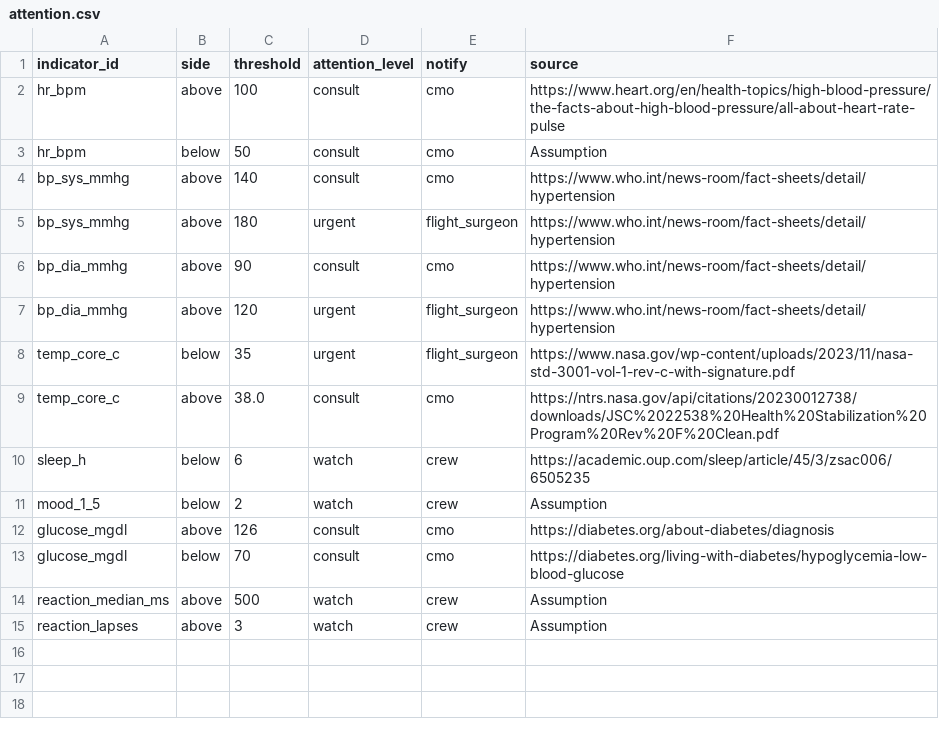
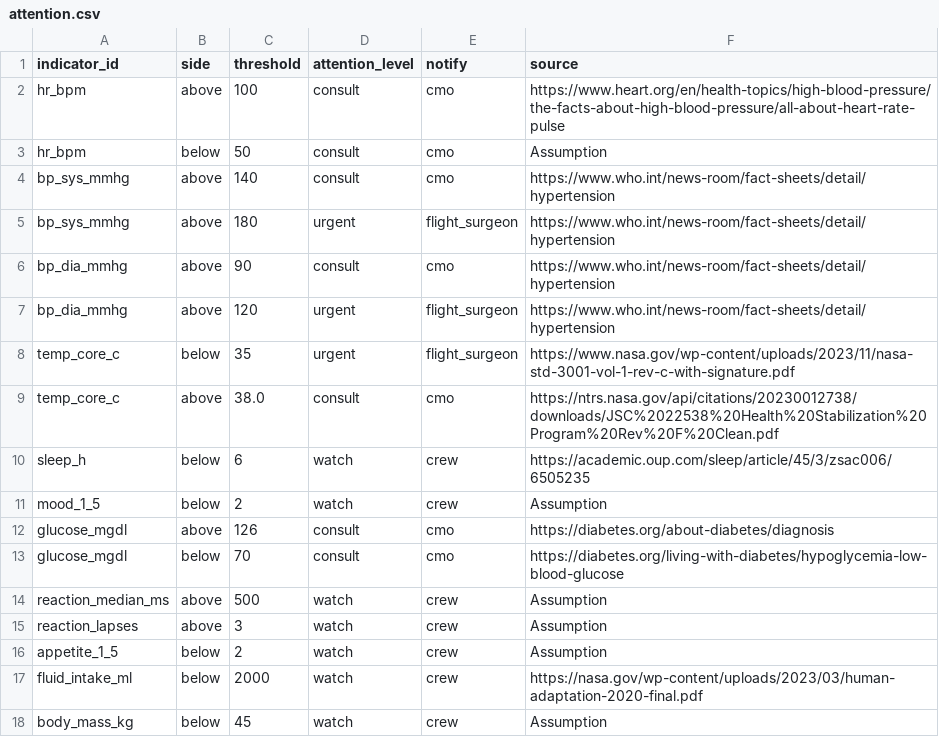
Before and after one commit to Sadriica/hemoso, a CSV file: config/rules/attention.csv, drawn as a sheet; the diff names each change by its address in the sheet, - before the commit and + after, or states it on an @@ line.

Commit message:
config(rules): cover the three new indicators and drop the email (#16)

```diff
--- a/config/rules/attention.csv
+++ b/config/rules/attention.csv
+row 16: appetite_1_5 | below | 2 | watch | crew | Assumption
+row 17: fluid_intake_ml | below | 2000 | watch | crew | https://nasa.gov/wp-content/uploads/2023/03/human-adaptation-2020-final.pdf
+row 18: body_mass_kg | below | 45 | watch | crew | Assumption
```
Also changed, not shown: 2 other files.
